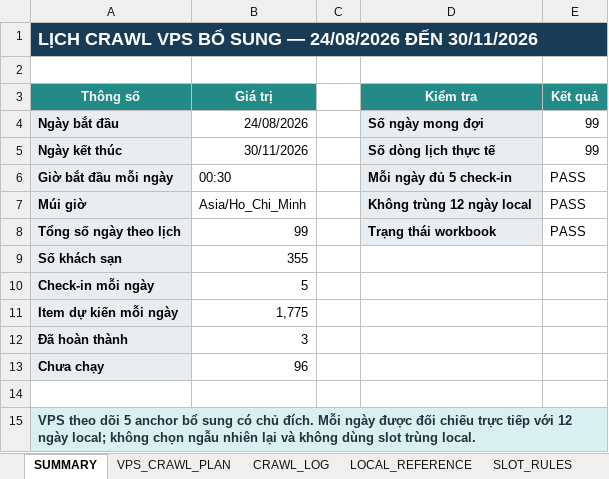
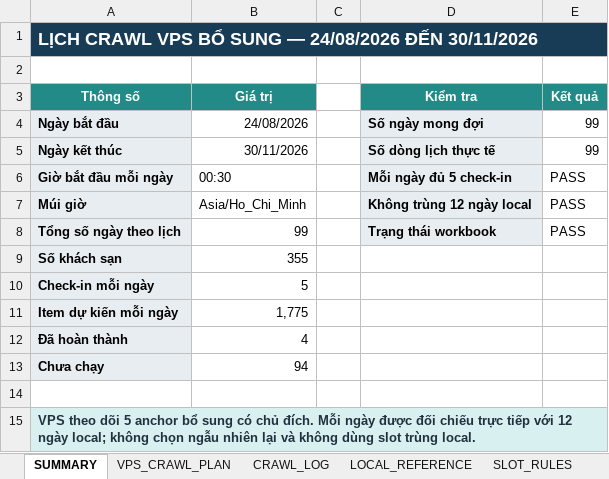
Before and after one commit to Andnm/capstone-master, an Excel workbook: outputs/vps-crawl-planner-20260823/vps_crawl_sampling_master.xlsx, sheet SUMMARY, drawn as a sheet; values as stored, in another font and other column widths than the file's, no borders; conditional formats not drawn; the diff names each change by its address in the sheet, - before the commit and + after, or states it on an @@ line.

```diff
--- a/outputs/vps-crawl-planner-20260823/vps_crawl_sampling_master.xlsx (sheet SUMMARY)
+++ b/outputs/vps-crawl-planner-20260823/vps_crawl_sampling_master.xlsx (sheet SUMMARY)
-B12 (Giá trị): 3
+B12 (Giá trị): 4
-B13 (Giá trị): 96
+B13 (Giá trị): 94
```
Also changed, not shown: sheet CRAWL_LOG, sheet VPS_CRAWL_PLAN, outputs/crawl-data-planner-20260816/crawl_sampling_master.xlsx, 1 other file.
